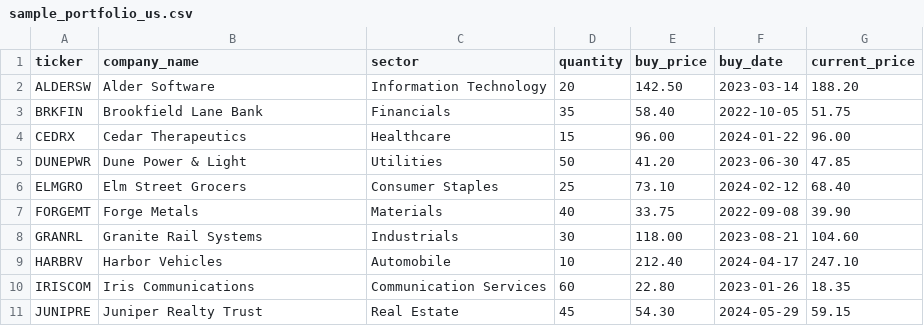
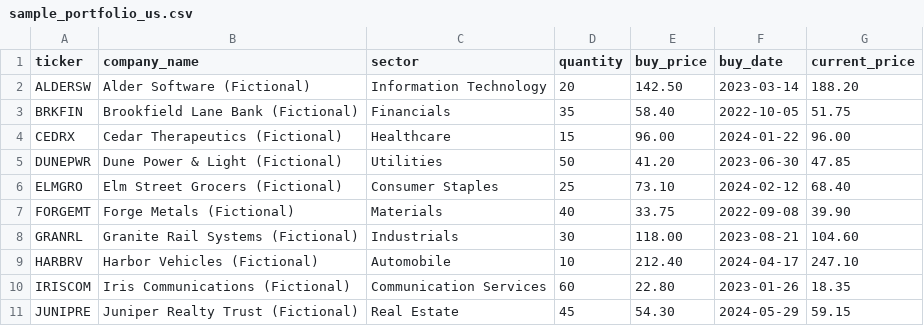
Before and after one commit to jofisiva/stock-portfolio-analyzer, a CSV file: sample_portfolio_us.csv, drawn as a sheet.

Commit message:
Enhance validation and error handling for portfolio CSV files; add XIRR calculation and tests

```diff
--- a/sample_portfolio_us.csv
+++ b/sample_portfolio_us.csv
@@ -1,11 +1,11 @@
 ticker,company_name,sector,quantity,buy_price,buy_date,current_price
-ALDERSW,Alder Software,Information Technology,20,142.50,2023-03-14,188.20
-BRKFIN,Brookfield Lane Bank,Financials,35,58.40,2022-10-05,51.75
-CEDRX,Cedar Therapeutics,Healthcare,15,96.00,2024-01-22,96.00
-DUNEPWR,Dune Power & Light,Utilities,50,41.20,2023-06-30,47.85
-ELMGRO,Elm Street Grocers,Consumer Staples,25,73.10,2024-02-12,68.40
-FORGEMT,Forge Metals,Materials,40,33.75,2022-09-08,39.90
-GRANRL,Granite Rail Systems,Industrials,30,118.00,2023-08-21,104.60
-HARBRV,Harbor Vehicles,Automobile,10,212.40,2024-04-17,247.10
-IRISCOM,Iris Communications,Communication Services,60,22.80,2023-01-26,18.35
-JUNIPRE,Juniper Realty Trust,Real Estate,45,54.30,2024-05-29,59.15
+ALDERSW,Alder Software (Fictional),Information Technology,20,142.50,2023-03-14,188.20
+BRKFIN,Brookfield Lane Bank (Fictional),Financials,35,58.40,2022-10-05,51.75
+CEDRX,Cedar Therapeutics (Fictional),Healthcare,15,96.00,2024-01-22,96.00
+DUNEPWR,Dune Power & Light (Fictional),Utilities,50,41.20,2023-06-30,47.85
+ELMGRO,Elm Street Grocers (Fictional),Consumer Staples,25,73.10,2024-02-12,68.40
+FORGEMT,Forge Metals (Fictional),Materials,40,33.75,2022-09-08,39.90
+GRANRL,Granite Rail Systems (Fictional),Industrials,30,118.00,2023-08-21,104.60
+HARBRV,Harbor Vehicles (Fictional),Automobile,10,212.40,2024-04-17,247.10
+IRISCOM,Iris Communications (Fictional),Communication Services,60,22.80,2023-01-26,18.35
+JUNIPRE,Juniper Realty Trust (Fictional),Real Estate,45,54.30,2024-05-29,59.15
```
Also changed, not shown: 3 other files.
